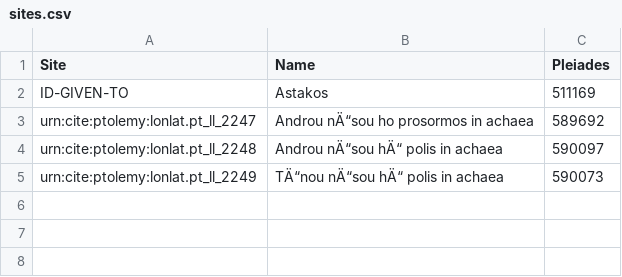
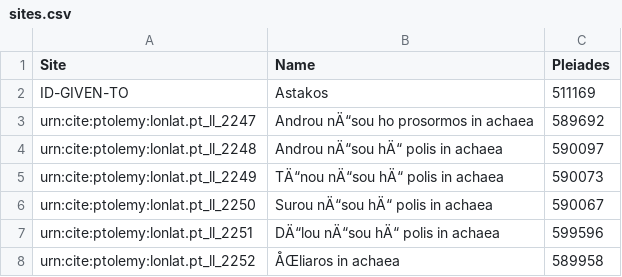
Before and after one commit to beckygeddes/Ptolemy, a CSV file: sites.csv, drawn as a sheet; the diff names each change by its address in the sheet, - before the commit and + after, or states it on an @@ line.

Commit message:
Update sites.csv

```diff
--- a/sites.csv
+++ b/sites.csv
+row 6: urn:cite:ptolemy:lonlat.pt_ll_2250 | Surou nÄ“sou hÄ“ polis in achaea | 590067
+row 7: urn:cite:ptolemy:lonlat.pt_ll_2251 | DÄ“lou nÄ“sou hÄ“ polis in achaea | 599596
+row 8: urn:cite:ptolemy:lonlat.pt_ll_2252 | ÅŒliaros in achaea | 589958
```
